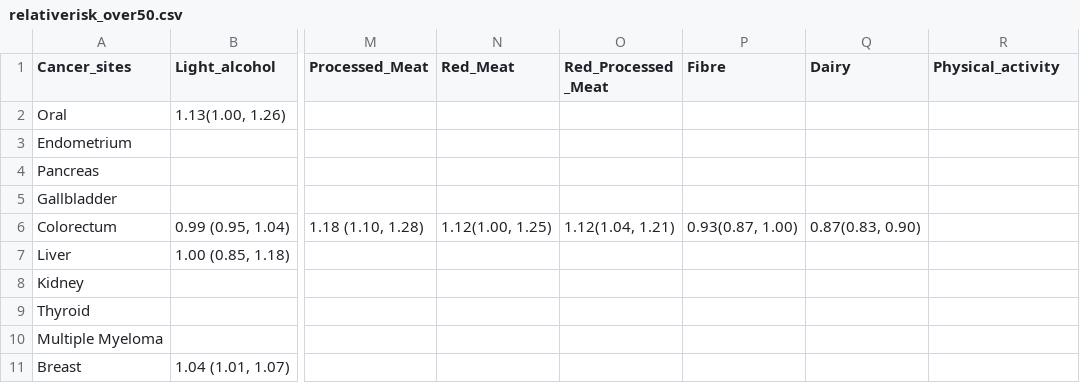
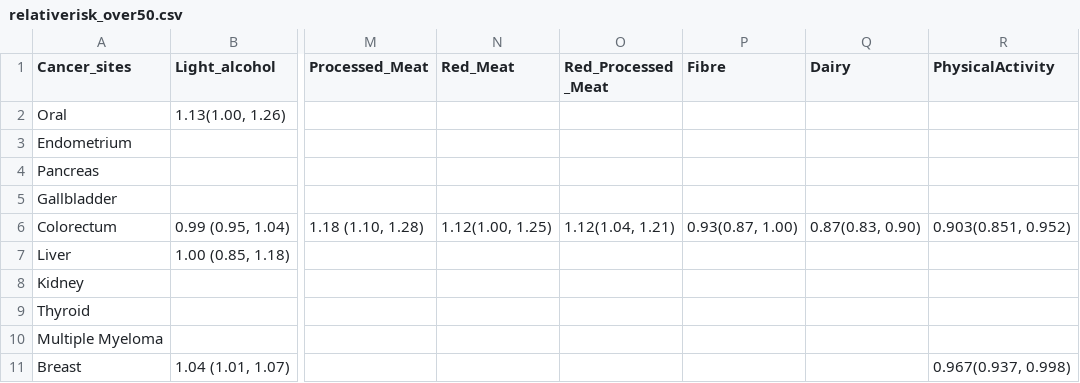
Before and after one commit to UK-Generations-Study/UK-cancer-trends, a CSV file: PIF_PAF/Data/relativerisk_over50.csv, drawn as a sheet; only a part is shown, gaps mark what is left out; the diff names each change by its address in the sheet, - before the commit and + after, or states it on an @@ line.

```diff
--- a/PIF_PAF/Data/relativerisk_over50.csv
+++ b/PIF_PAF/Data/relativerisk_over50.csv
-R1: Physical_activity
+R1: PhysicalActivity
-R6 (PhysicalActivity): (empty)
+R6 (PhysicalActivity): 0.903(0.851, 0.952)
-R11 (PhysicalActivity): (empty)
+R11 (PhysicalActivity): 0.967(0.937, 0.998)
```
Also changed, not shown: PIF_PAF/Data/relativerisk_under50.csv, 5 other files.
